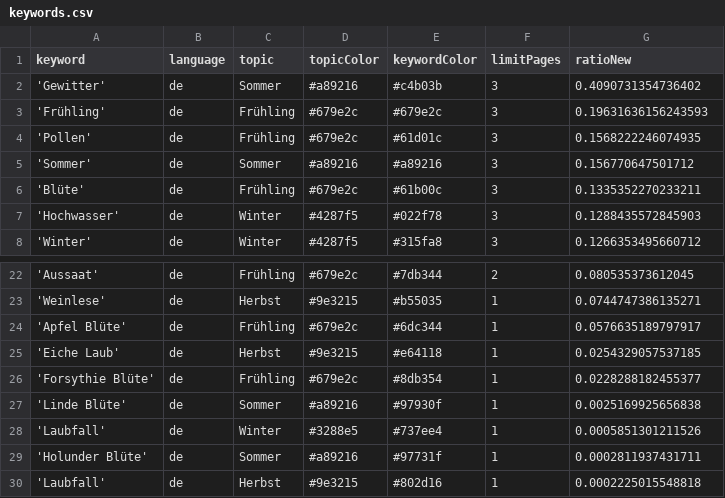
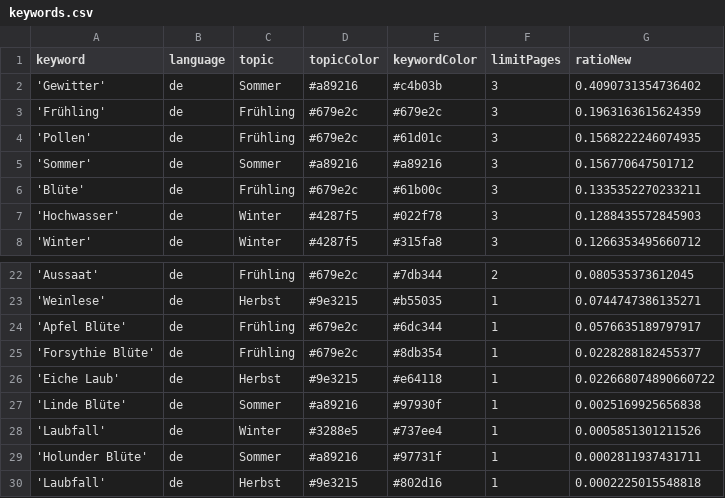
Before and after one commit to newsWhisperer/winterIsComing, a CSV file: keywords.csv, drawn as a sheet; only a part is shown, gaps mark what is left out.

Commit message:
Commit from GitHub Actions (harvest:0.0)

```diff
--- a/keywords.csv
+++ b/keywords.csv
@@ -2,3 +2,3 @@ keyword,language,topic,topicColor,keywordColor,limitPages,ratioNew
 'Gewitter',de,Sommer,#a89216,#c4b03b,3,0.4090731354736402
-'Frühling',de,Frühling,#679e2c,#679e2c,3,0.19631636156243593
+'Frühling',de,Frühling,#679e2c,#679e2c,3,0.1963163615624359
 'Pollen',de,Frühling,#679e2c,#61d01c,3,0.1568222246074935
@@ -24,4 +24,4 @@ keyword,language,topic,topicColor,keywordColor,limitPages,ratioNew
 'Apfel Blüte',de,Frühling,#679e2c,#6dc344,1,0.0576635189797917
-'Eiche Laub',de,Herbst,#9e3215,#e64118,1,0.0254329057537185
 'Forsythie Blüte',de,Frühling,#679e2c,#8db354,1,0.0228288182455377
+'Eiche Laub',de,Herbst,#9e3215,#e64118,1,0.022668074890660722
 'Linde Blüte',de,Sommer,#a89216,#97930f,1,0.0025169925656838
```
